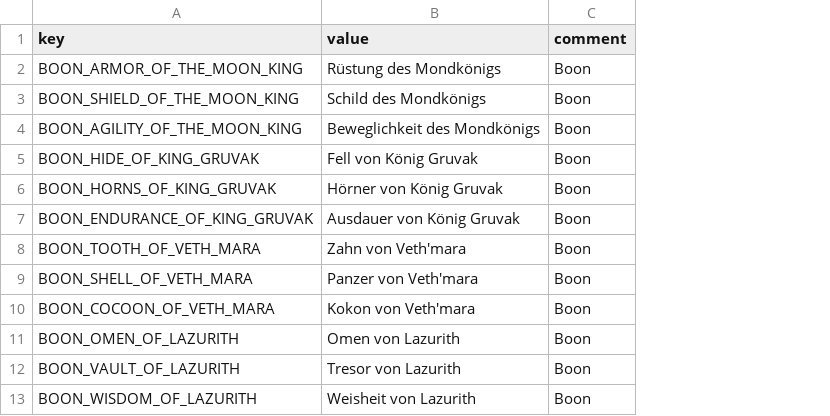
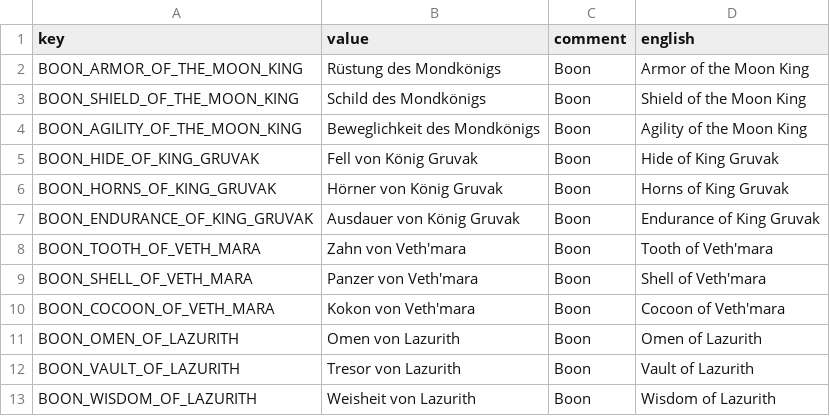
Before and after one commit to casid/astroloot-localization, a CSV file: de/boon-de.csv, drawn as a sheet; the diff names each change by its address in the sheet, - before the commit and + after, or states it on an @@ line.

```diff
--- a/de/boon-de.csv
+++ b/de/boon-de.csv
+column D (english), rows 2-13: Armor of the Moon King | Shield of the Moon King | Agility of the Moon King | Hide of King Gruvak | Horns of King Gruvak | Endurance of King Gruvak | Tooth of Veth'mara | Shell of Veth'mara | Cocoon of Veth'mara | Omen of Lazurith | Vault of Lazurith | Wisdom of Lazurith
```
Also changed, not shown: de/buff-de.csv, de/common-de.csv, 38 other files.
